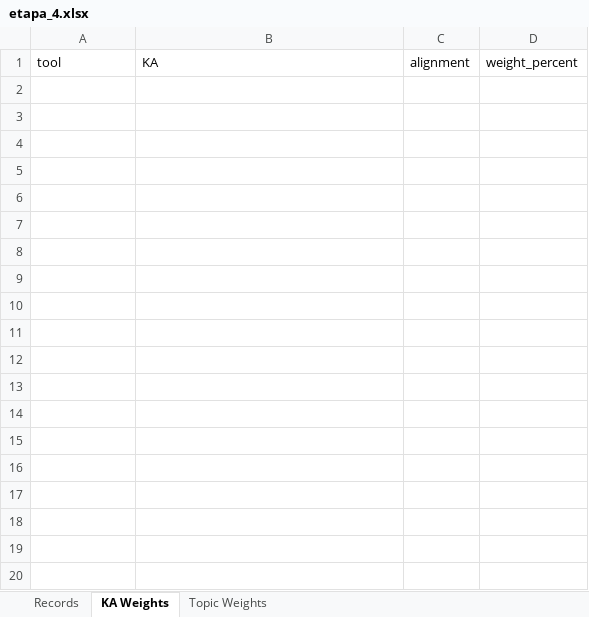
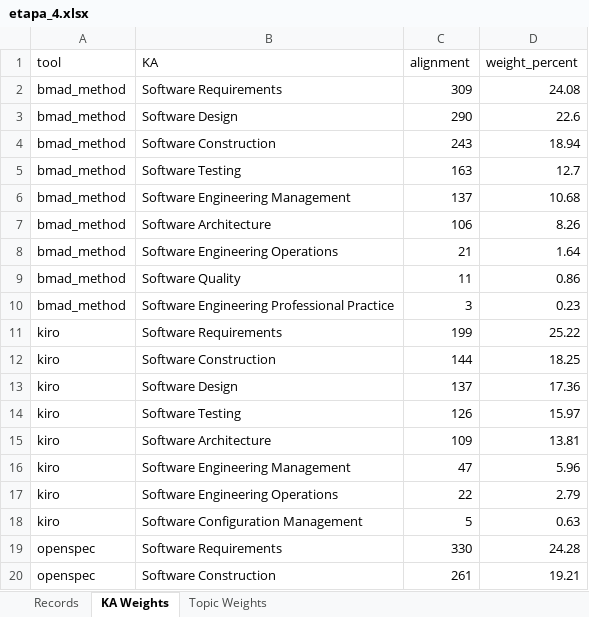
Before and after one commit to NBallen244/geval_repo, an Excel workbook: reports/etapa_4.xlsx, sheet KA Weights, drawn as a sheet; only a part is shown; values as stored, in another font and other column widths than the file's, no borders; the diff covers the shown part only; the diff names each change by its address in the sheet, - before the commit and + after, or states it on an @@ line.

```diff
--- a/reports/etapa_4.xlsx (sheet KA Weights)
+++ b/reports/etapa_4.xlsx (sheet KA Weights)
+row 2: bmad_method | Software Requirements | 309 | 24.08
+row 3: bmad_method | Software Design | 290 | 22.6
+row 4: bmad_method | Software Construction | 243 | 18.94
+row 5: bmad_method | Software Testing | 163 | 12.7
+row 6: bmad_method | Software Engineering Management | 137 | 10.68
+row 7: bmad_method | Software Architecture | 106 | 8.26
+row 8: bmad_method | Software Engineering Operations | 21 | 1.64
+row 9: bmad_method | Software Quality | 11 | 0.86
+row 10: bmad_method | Software Engineering Professional Practice | 3 | 0.23
+row 11: kiro | Software Requirements | 199 | 25.22
+row 12: kiro | Software Construction | 144 | 18.25
+row 13: kiro | Software Design | 137 | 17.36
+row 14: kiro | Software Testing | 126 | 15.97
+row 15: kiro | Software Architecture | 109 | 13.81
+row 16: kiro | Software Engineering Management | 47 | 5.96
+row 17: kiro | Software Engineering Operations | 22 | 2.79
+row 18: kiro | Software Configuration Management | 5 | 0.63
+row 19: openspec | Software Requirements | 330 | 24.28
+row 20: openspec | Software Construction | 261 | 19.21
```
Also changed, not shown: 23 added rows elsewhere in this sheet, sheet Records, sheet Topic Weights, reports/etapa_1.xlsx, reports/etapa_2.xlsx, 1 other file.
